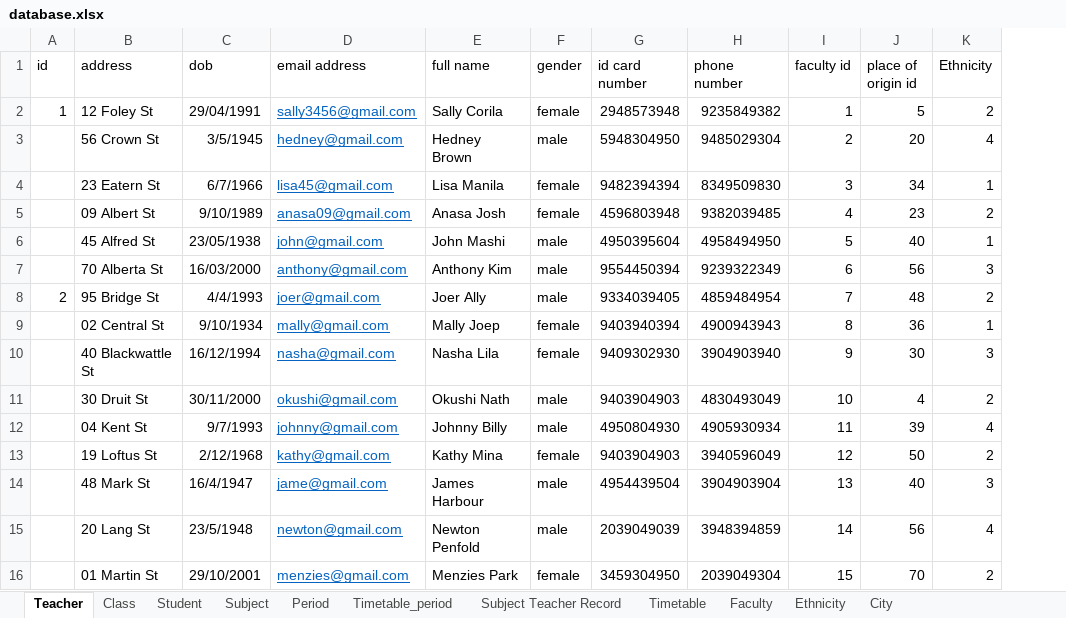
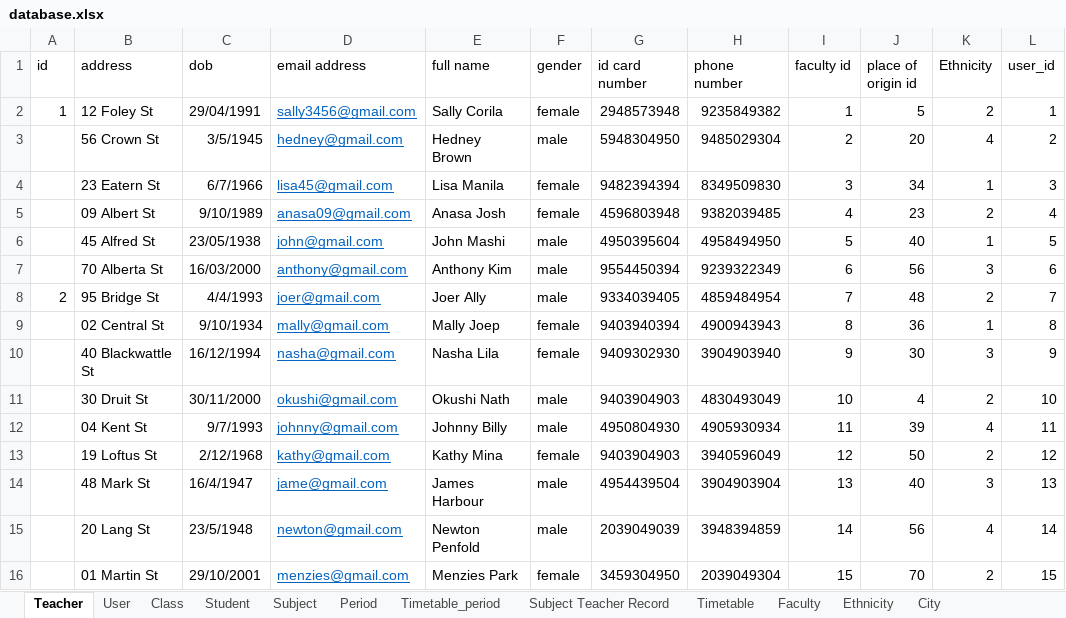
Before and after one commit to nganguyen1234/e-learning-management, an Excel workbook: database.xlsx, sheet Teacher, drawn as a sheet; values as stored, in another font and other column widths than the file's, no borders; the diff names each change by its address in the sheet, - before the commit and + after, or states it on an @@ line.

Commit message:
edit teacher personal information

```diff
--- a/database.xlsx (sheet Teacher)
+++ b/database.xlsx (sheet Teacher)
+sheet tab: User
+column L (user_id), rows 2-16: 1 | 2 | 3 | 4 | 5 | 6 | 7 | 8 | 9 | 10 | 11 | 12 | 13 | 14 | 15
```
Also changed, not shown: 24 other files.
